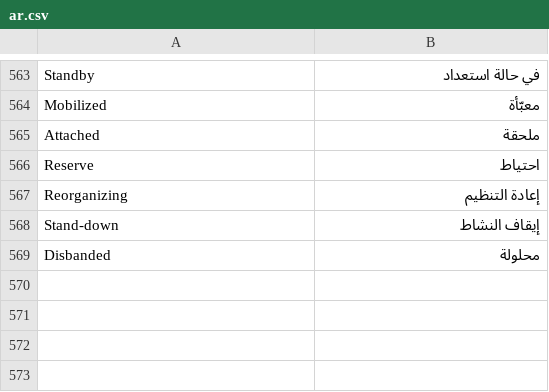
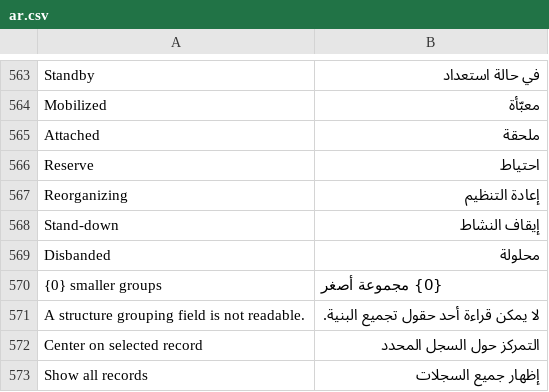
Before and after one commit to josuecano22222-rgb/Siraj-Research, a CSV file: siraj_research/translations/ar.csv, drawn as a sheet; only a part is shown, gaps mark what is left out; the diff names each change by its address in the sheet, - before the commit and + after, or states it on an @@ line.

Commit message:
Improve explorer structure counts and relationship centering
Co-authored-by: arena-agent <297053741+arena-agent@users.noreply.github.com>

```diff
--- a/siraj_research/translations/ar.csv
+++ b/siraj_research/translations/ar.csv
+row 570: {0} smaller groups | {0} مجموعة أصغر
+row 571: A structure grouping field is not readable. | لا يمكن قراءة أحد حقول تجميع البنية.
+row 572: Center on selected record | التمركز حول السجل المحدد
+row 573: Show all records | إظهار جميع السجلات
```
Also changed, not shown: 6 other files.
